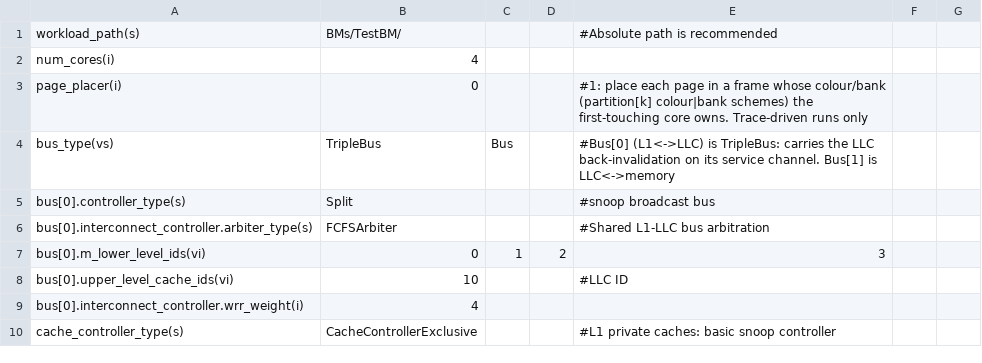
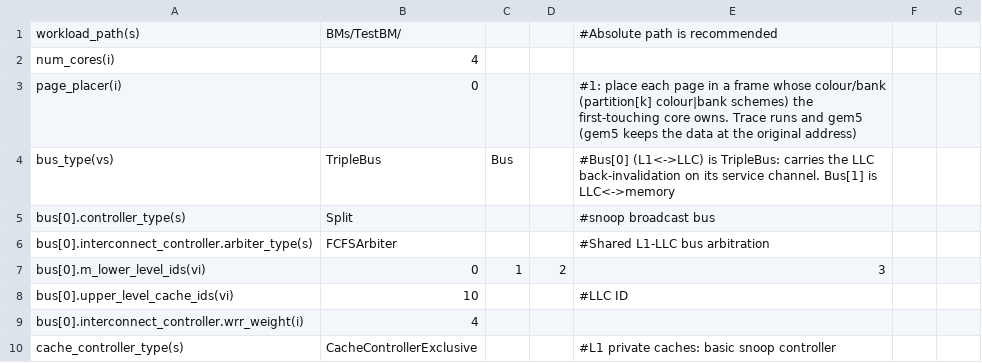
Before and after one commit to FanosResearch/OctopusSimulator, a CSV file: configuration/SystemConfigurations/MultiCoreSystem.csv, drawn as a sheet; only a part is shown.

Commit message:
Page placer in gem5: enforce colour, LLC-bank and DRAM-bank partitions
Set, LLC-bank and DRAM-bank partitioning are placer-enforced: the address
fixes the set and the banks, so the PagePlacer gives each page a frame
whose units the requester owns. It sat only in the trace path
(CPU.cpp), so in gem5 the schemes just counted violations: Linux had
chosen every frame.

In gem5 the data never passes through Octopus: the bridge performs every
access against gem5 memory at the guest's own physical address, and
Octopus only times it. So the placer can remap the address Octopus models
without touching the guest:

- ExternalCPU::addRequest places the address (page_placer(i),1; off, the
  default, leaves it unchanged).
- Every address handed back to the embedder goes through the new
  PagePlacer::unplace(), the inverse page table: commit, completion and
  invalidation. The invalidation is what clears the CPU's LL/SC monitors,
  so it must name the original line; the bridge's own check that a commit
  matches its request covers the other two.
- Functional, device and uncacheable accesses never enter Octopus and are
  not placed.

This is an idealised colouring allocator: per 4 KiB physical page, no
per-colour capacity limit, huge pages included (an OS allocator such as
PALLOC has both limits). The design doc (s1, s6.5, s6.6, the risk table)
and the page_placer comments of the presets say so.

Tests:
- partition_test: unplace(place(a)) == a for every page and offset, with
  overlapping scheme bits; an unplaced address and the placer off pass
  through.
- test/banking/regress.sh: 81/81 byte-identical with the placer off;
  partition.sh all PASS.
- gem5 SE (4 threads, Nano preset, colour 24/8 + dram_bank 12/4): LU and
  radix pass their own checks, ocean and fft complete, 0 violations; fft
  with the placer off gives identical stats.
- gem5 full system, OV2SLAM + ATP, 20 ms: 0 violations (861k colour,
  1.69M DRAM fills); the CPU requesters use all 24 of their unit
  combinations, the ATP masters stay in their 8.

```diff
--- a/configuration/SystemConfigurations/MultiCoreSystem.csv
+++ b/configuration/SystemConfigurations/MultiCoreSystem.csv
@@ -2,3 +2,3 @@ workload_path(s),BMs/TestBM/,,,#Absolute path is recommended,,
 num_cores(i),4,,,,,
-page_placer(i),0,,,#1: place each page in a frame whose colour/bank (partition[k] colour|bank schemes) the first-touching core owns. Trace-driven runs only,,
+page_placer(i),0,,,#1: place each page in a frame whose colour/bank (partition[k] colour|bank schemes) the first-touching core owns. Trace runs and gem5 (gem5 keeps the data at the original address),,
 bus_type(vs),TripleBus,Bus,,#Bus[0] (L1<->LLC) is TripleBus: carries the LLC back-invalidation on its service channel. Bus[1] is LLC<->memory,,
```
Also changed, not shown: configuration/SystemConfigurations/MultiCoreSystem_Directory.csv, configuration/SystemConfigurations/MultiCoreSystem_Directory2B.csv, 9 other files.
